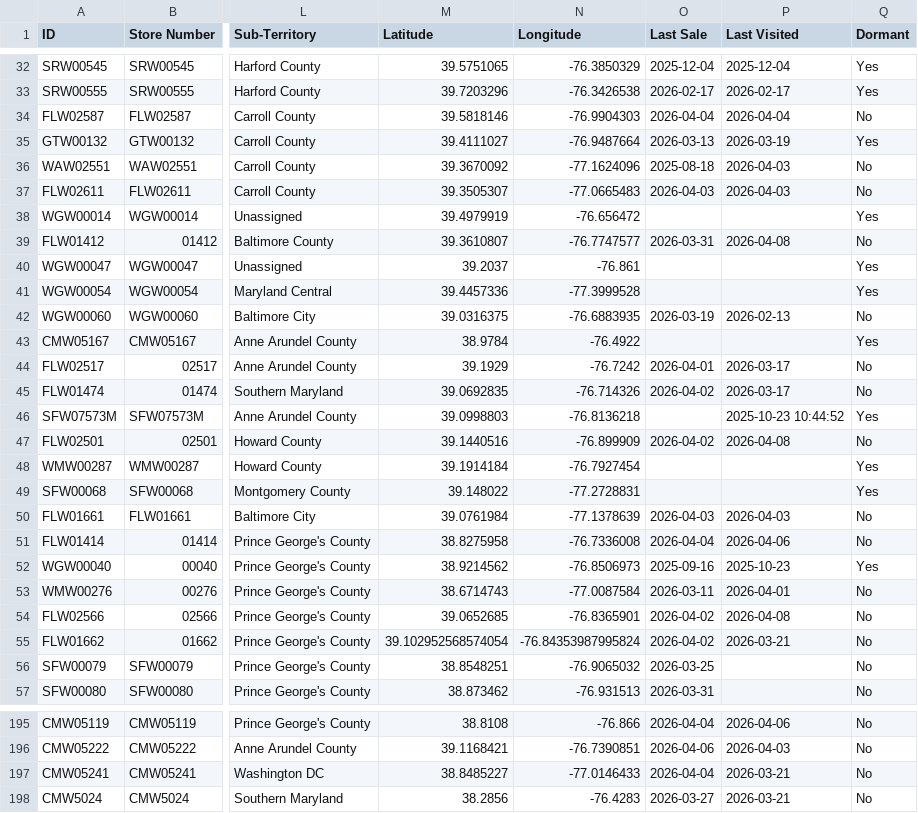
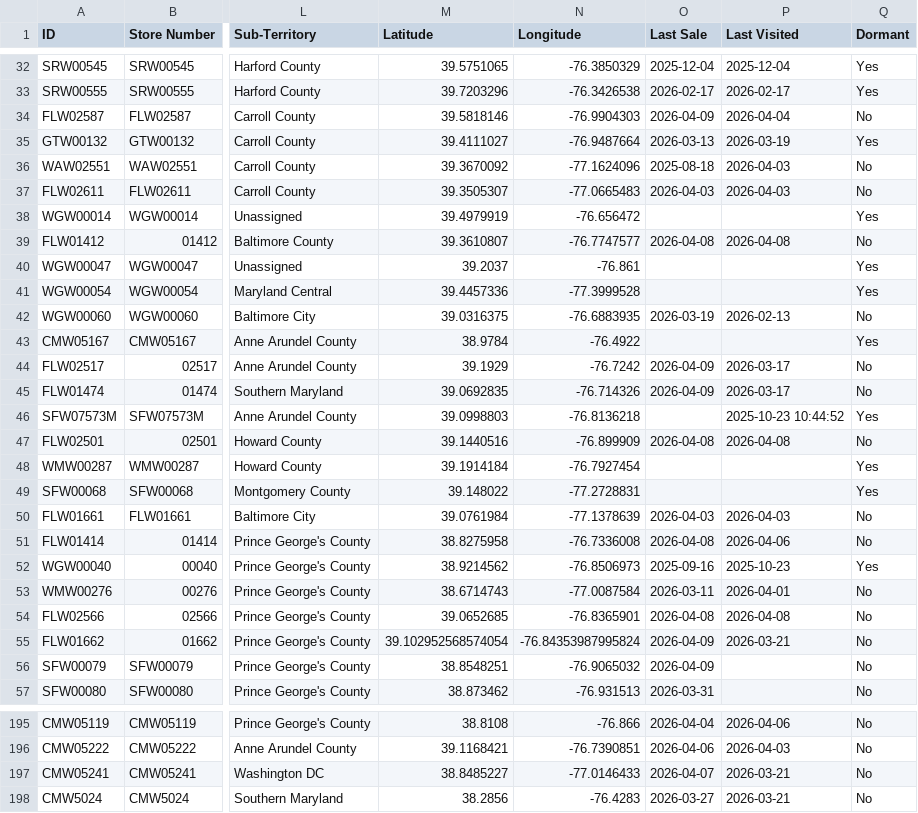
Before and after one commit to Mahpour4/Map-tracker, a CSV file: src/data/stores.csv, drawn as a sheet; only a part is shown, gaps mark what is left out; the diff covers the shown part only; the diff names each change by its address in the sheet, - before the commit and + after, or states it on an @@ line.

Commit message:
Update stores.csv from Map Tracker app

```diff
--- a/src/data/stores.csv
+++ b/src/data/stores.csv
-O34 (Last Sale): 2026-04-04
+O34 (Last Sale): 2026-04-09
-O39 (Last Sale): 2026-03-31
+O39 (Last Sale): 2026-04-08
-O44 (Last Sale): 2026-04-01
+O44 (Last Sale): 2026-04-09
-O45 (Last Sale): 2026-04-02
+O45 (Last Sale): 2026-04-09
-O47 (Last Sale): 2026-04-02
+O47 (Last Sale): 2026-04-08
-O51 (Last Sale): 2026-04-04
+O51 (Last Sale): 2026-04-08
-O54 (Last Sale): 2026-04-02
+O54 (Last Sale): 2026-04-08
-O55 (Last Sale): 2026-04-02
+O55 (Last Sale): 2026-04-09
-O56 (Last Sale): 2026-03-25
+O56 (Last Sale): 2026-04-09
-O197 (Last Sale): 2026-04-04
+O197 (Last Sale): 2026-04-07
```
Also changed, not shown: 64 edited cells elsewhere in this file.
